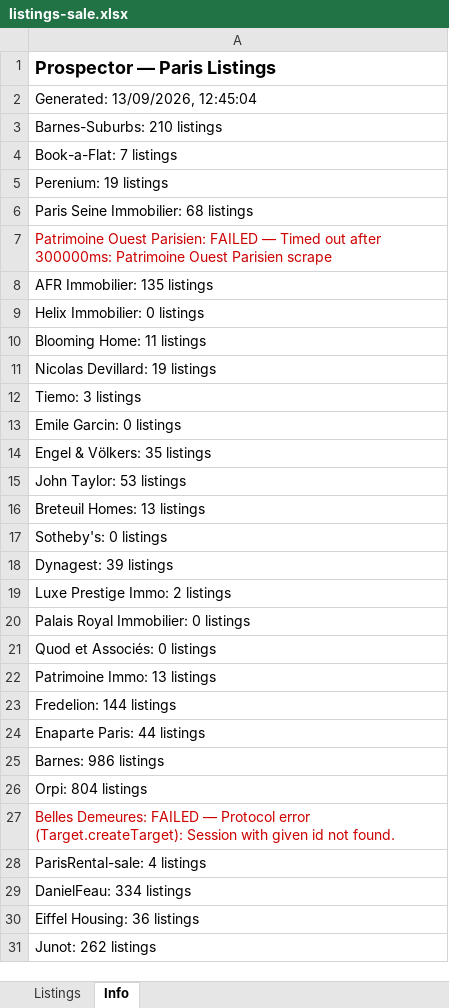
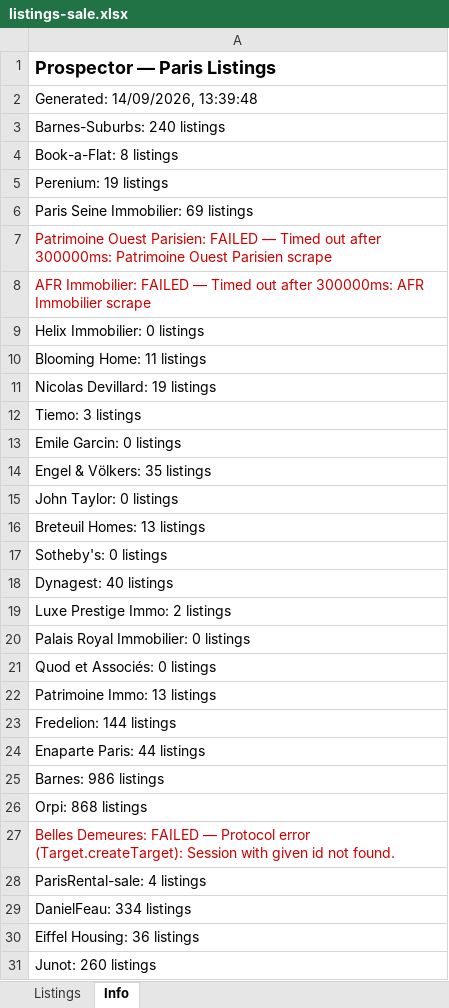
Before and after one commit to YFIP/House-Search-Agent, an Excel workbook: listings-sale.xlsx, sheet Info, drawn as a sheet; values as stored, in another font and other column widths than the file's, no borders; the diff names each change by its address in the sheet, - before the commit and + after, or states it on an @@ line.

```diff
--- a/listings-sale.xlsx (sheet Info)
+++ b/listings-sale.xlsx (sheet Info)
-A2: Generated: 13/09/2026, 12:45:04
+A2: Generated: 14/09/2026, 13:39:48
-A3: Barnes-Suburbs: 210 listings
+A3: Barnes-Suburbs: 240 listings
-A4: Book-a-Flat: 7 listings
+A4: Book-a-Flat: 8 listings
-A6: Paris Seine Immobilier: 68 listings
+A6: Paris Seine Immobilier: 69 listings
-A8: AFR Immobilier: 135 listings
+A8: AFR Immobilier: FAILED — Timed out after 300000ms: AFR Immobilier scrape
-A8 text colour: black
+A8 text colour: #CC0000
-A15: John Taylor: 53 listings
+A15: John Taylor: 0 listings
-A18: Dynagest: 39 listings
+A18: Dynagest: 40 listings
-A26: Orpi: 804 listings
+A26: Orpi: 868 listings
-A31: Junot: 262 listings
+A31: Junot: 260 listings
```
Also changed, not shown: sheet Listings, listings.xlsx, 1 other file.
